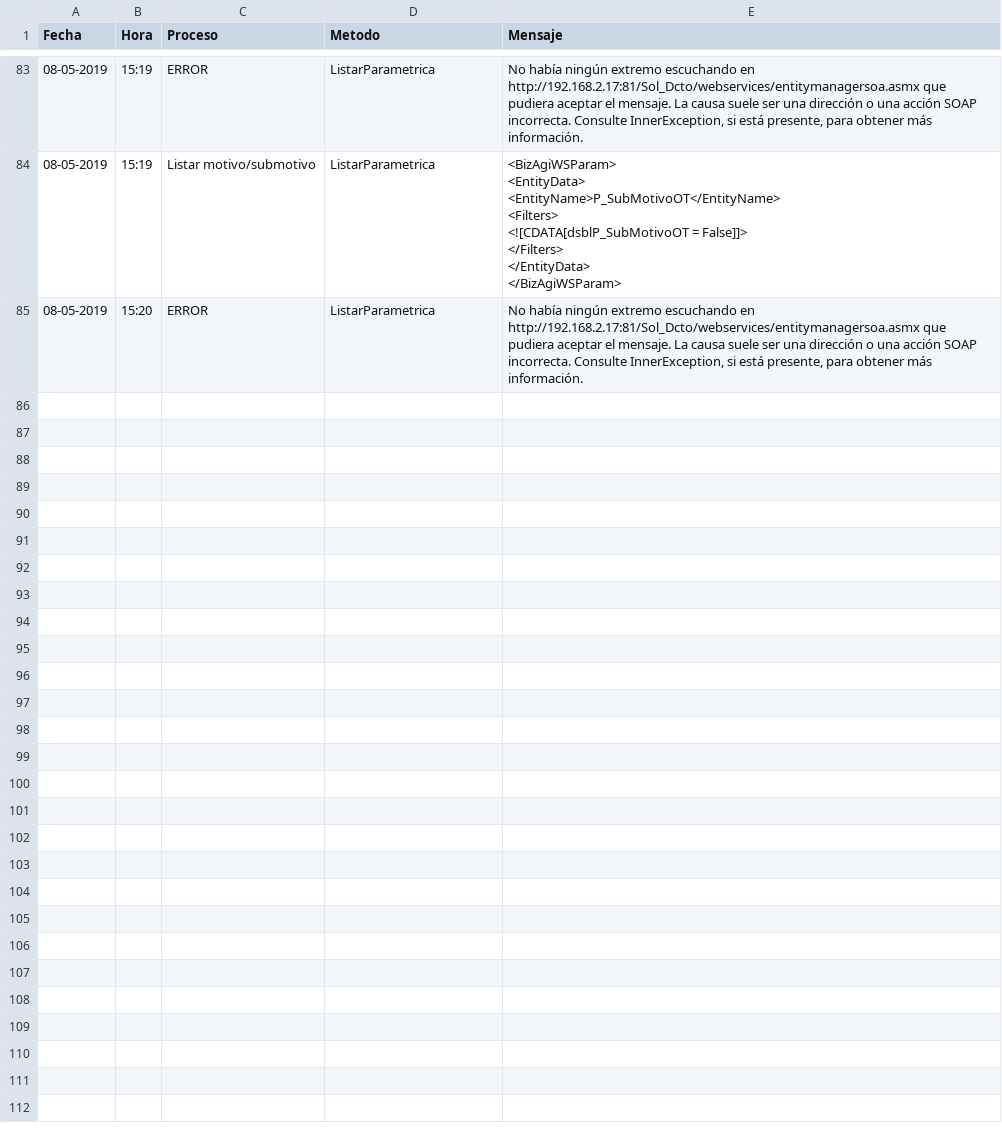
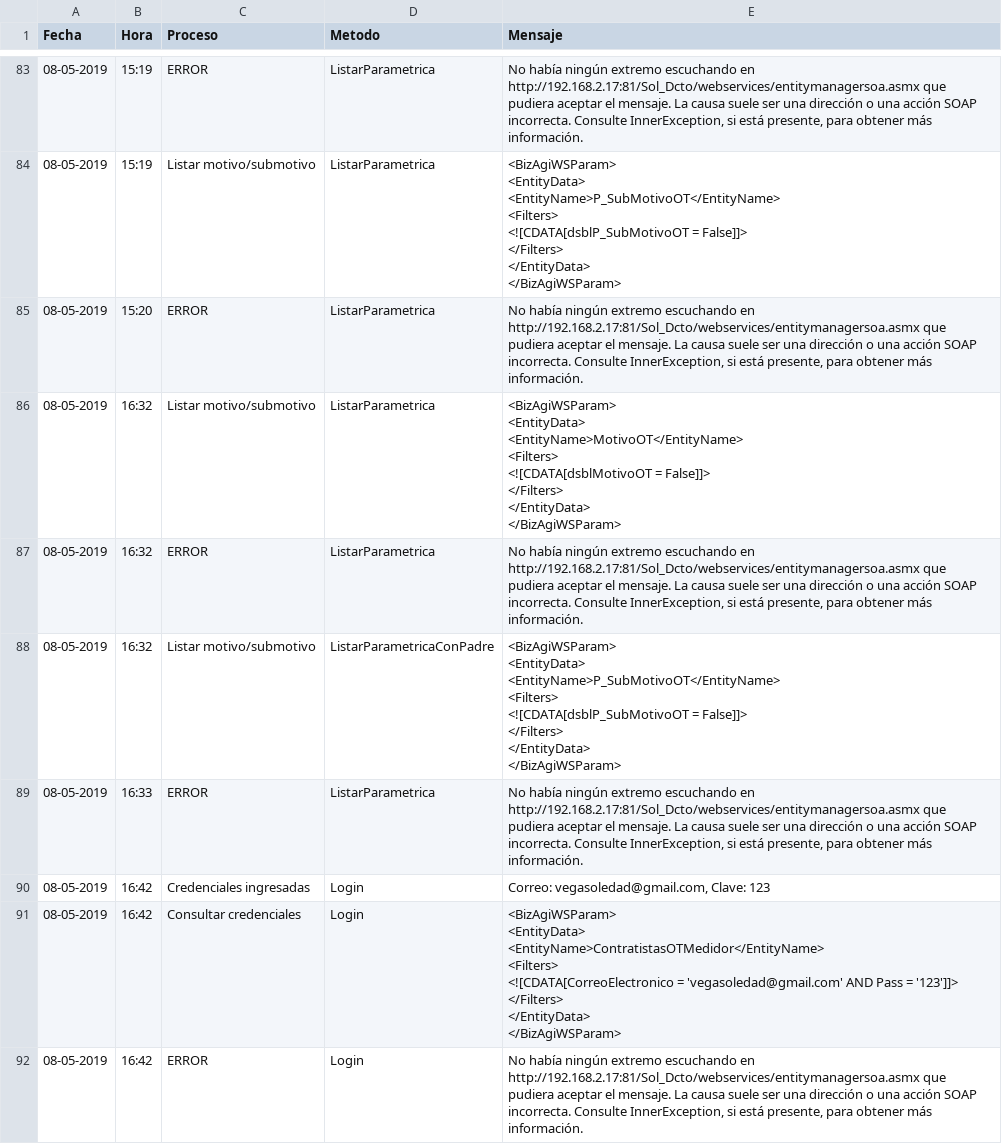
Before and after one commit to BryanPinto/OrdenDeTrabajo, a CSV file: OrdenDeTrabajo/LogPortal.csv, drawn as a sheet; only a part is shown, gaps mark what is left out; ↵ is a line break in a cell; the diff names each change by its address in the sheet, - before the commit and + after, or states it on an @@ line.

```diff
--- a/OrdenDeTrabajo/LogPortal.csv
+++ b/OrdenDeTrabajo/LogPortal.csv
+row 86: 08-05-2019 | 16:32 | Listar motivo/submotivo | ListarParametrica | <BizAgiWSParam> ↵ <EntityData> ↵ <EntityName>MotivoOT</EntityName> ↵ <Filters> ↵ <![CDATA[dsblMotivoOT = False]]> ↵ </Filters> ↵ </EntityData> ↵ </BizAgiWSParam>
+row 87: 08-05-2019 | 16:32 | ERROR | ListarParametrica | No había ningún extremo escuchando en http://192.168.2.17:81/Sol_Dcto/webservices/entitymanagersoa.asmx que pudiera aceptar el mensaje. La causa suele ser una dirección o una acción SOAP incorrecta. Consulte InnerException, si está presente, para obtener más información.
+row 88: 08-05-2019 | 16:32 | Listar motivo/submotivo | ListarParametricaConPadre | <BizAgiWSParam> ↵ <EntityData> ↵ <EntityName>P_SubMotivoOT</EntityName> ↵ <Filters> ↵ <![CDATA[dsblP_SubMotivoOT = False]]> ↵ </Filters> ↵ </EntityData> ↵ </BizAgiWSParam>
+row 89: 08-05-2019 | 16:33 | ERROR | ListarParametrica | No había ningún extremo escuchando en http://192.168.2.17:81/Sol_Dcto/webservices/entitymanagersoa.asmx que pudiera aceptar el mensaje. La causa suele ser una dirección o una acción SOAP incorrecta. Consulte InnerException, si está presente, para obtener más información.
+row 90: 08-05-2019 | 16:42 | Credenciales ingresadas | Login | Correo: vegasoledad@gmail.com, Clave: 123
+row 91: 08-05-2019 | 16:42 | Consultar credenciales | Login | <BizAgiWSParam> ↵ <EntityData> ↵ <EntityName>ContratistasOTMedidor</EntityName> ↵ <Filters> ↵ <![CDATA[CorreoElectronico = 'vegasoledad@gmail.com' AND Pass = '123']]> ↵ </Filters> ↵ </EntityData> ↵ </BizAgiWSParam>
+row 92: 08-05-2019 | 16:42 | ERROR | Login | No había ningún extremo escuchando en http://192.168.2.17:81/Sol_Dcto/webservices/entitymanagersoa.asmx que pudiera aceptar el mensaje. La causa suele ser una dirección o una acción SOAP incorrecta. Consulte InnerException, si está presente, para obtener más información.
```
Also changed, not shown: 3 other files.
